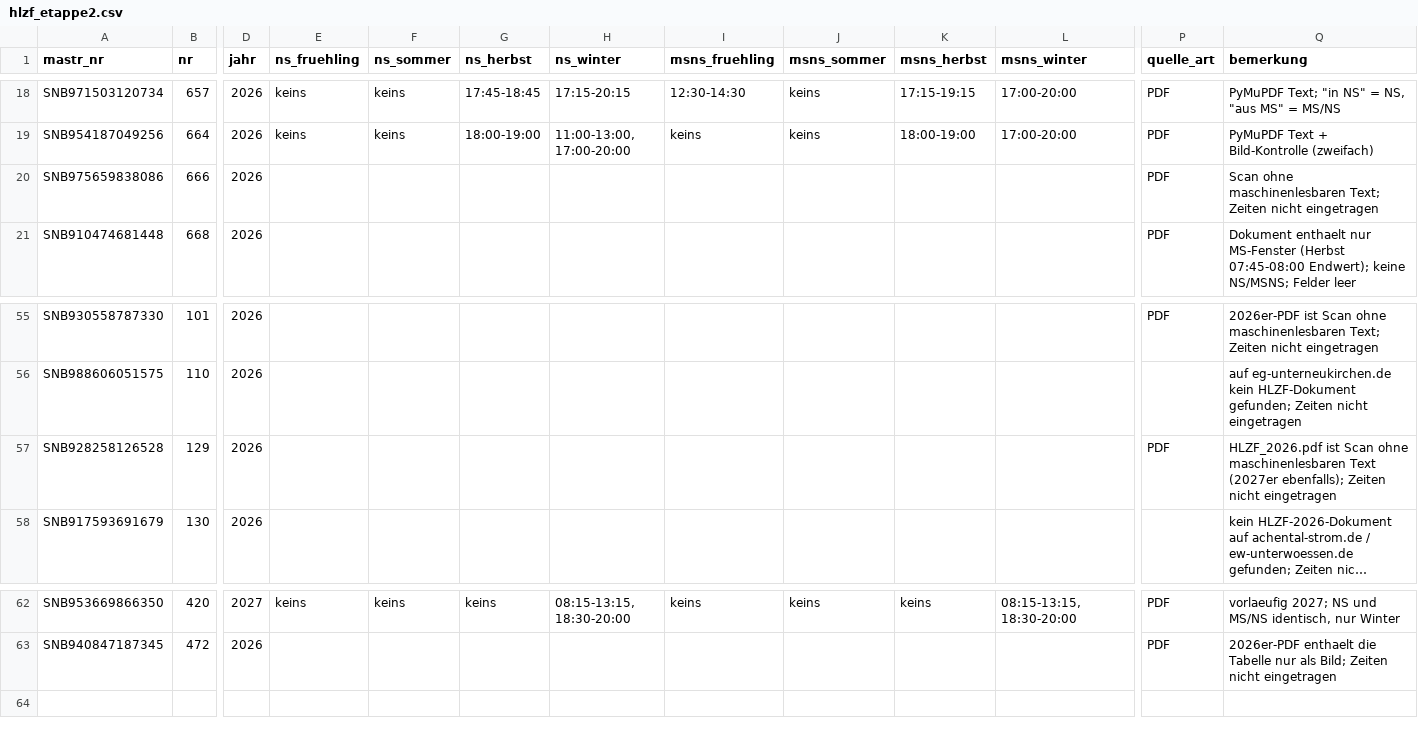
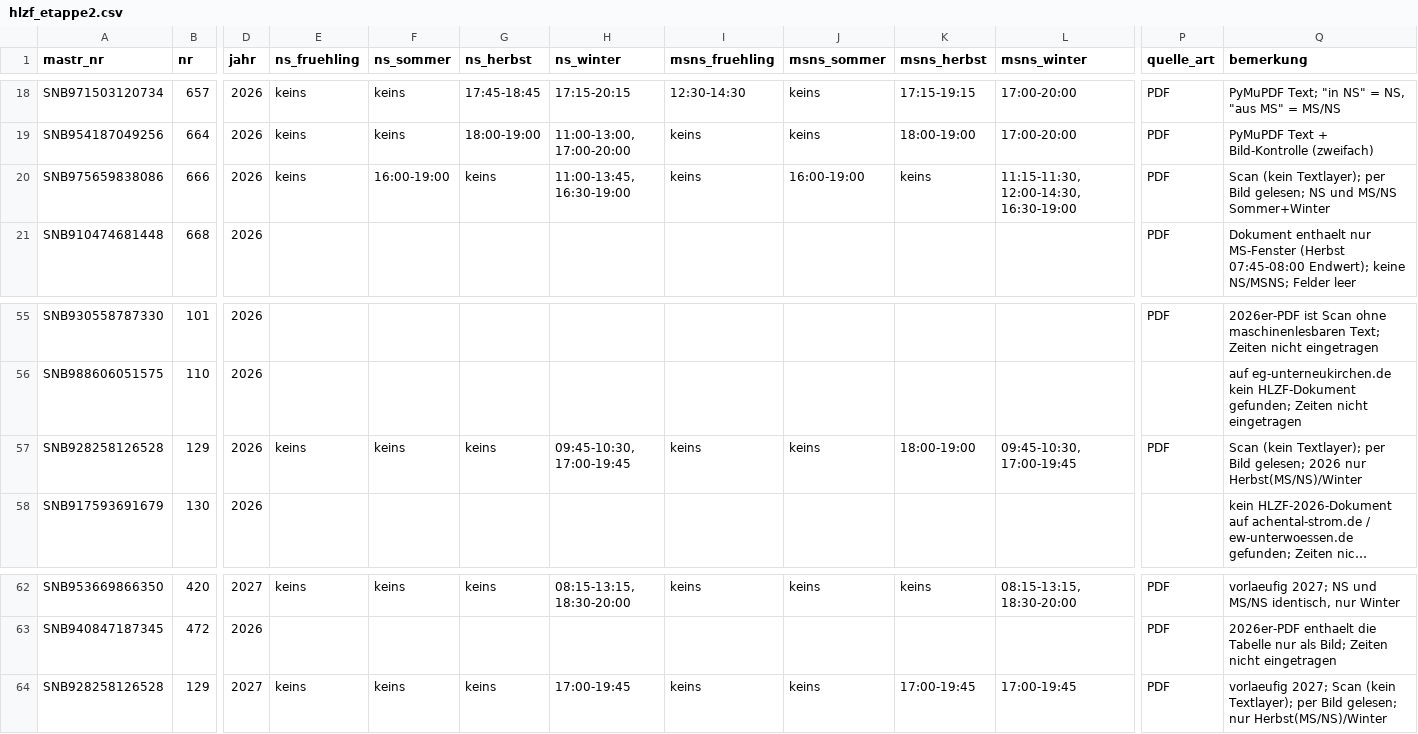
Before and after one commit to buelentd/netzentgelte-strom, a CSV file: ergebnis/hlzf/hlzf_etappe2.csv, drawn as a sheet; only a part is shown, gaps mark what is left out; long unchanged cells end in …; rows hold the shown columns only; the diff names each change by its address in the sheet, - before the commit and + after, or states it on an @@ line.

Commit message:
Nachcheck unlesbarer PDFs per Bild: Verden, Wittenberg, Stade, Tegernsee 2026/2027 jetzt mit Werten
Co-authored-by: buelentd <buelentd@users.noreply.github.com>

```diff
--- a/ergebnis/hlzf/hlzf_etappe2.csv
+++ b/ergebnis/hlzf/hlzf_etappe2.csv
-E20 (ns_fruehling): (empty)
+E20 (ns_fruehling): keins
-F20 (ns_sommer): (empty)
+F20 (ns_sommer): 16:00-19:00
-G20 (ns_herbst): (empty)
+G20 (ns_herbst): keins
-H20 (ns_winter): (empty)
+H20 (ns_winter): 11:00-13:45, 16:30-19:00
-I20 (msns_fruehling): (empty)
+I20 (msns_fruehling): keins
-J20 (msns_sommer): (empty)
+J20 (msns_sommer): 16:00-19:00
-K20 (msns_herbst): (empty)
+K20 (msns_herbst): keins
-L20 (msns_winter): (empty)
+L20 (msns_winter): 11:15-11:30, 12:00-14:30, 16:30-19:00
-Q20 (bemerkung): Scan ohne maschinenlesbaren Text; Zeiten nicht eingetragen
+Q20 (bemerkung): Scan (kein Textlayer); per Bild gelesen; NS und MS/NS Sommer+Winter
-E57 (ns_fruehling): (empty)
+E57 (ns_fruehling): keins
-F57 (ns_sommer): (empty)
+F57 (ns_sommer): keins
-G57 (ns_herbst): (empty)
+G57 (ns_herbst): keins
-H57 (ns_winter): (empty)
+H57 (ns_winter): 09:45-10:30, 17:00-19:45
-I57 (msns_fruehling): (empty)
+I57 (msns_fruehling): keins
-J57 (msns_sommer): (empty)
+J57 (msns_sommer): keins
-K57 (msns_herbst): (empty)
+K57 (msns_herbst): 18:00-19:00
-L57 (msns_winter): (empty)
+L57 (msns_winter): 09:45-10:30, 17:00-19:45
-Q57 (bemerkung): HLZF_2026.pdf ist Scan ohne maschinenlesbaren Text (2027er ebenfalls); Zeiten nicht eingetragen
+Q57 (bemerkung): Scan (kein Textlayer); per Bild gelesen; 2026 nur Herbst(MS/NS)/Winter
+row 64: SNB928258126528 | 129 | 2027 | keins | keins | keins | 17:00-19:45 | keins | keins | 17:00-19:45 | 17:00-19:45 | PDF | vorlaeufig 2027; Scan (kein Textlayer); per Bild gelesen; nur Herbst(MS/NS)/Winter
```
Also changed, not shown: ergebnis/hlzf/hlzf_etappe3.csv, 1 other file.
